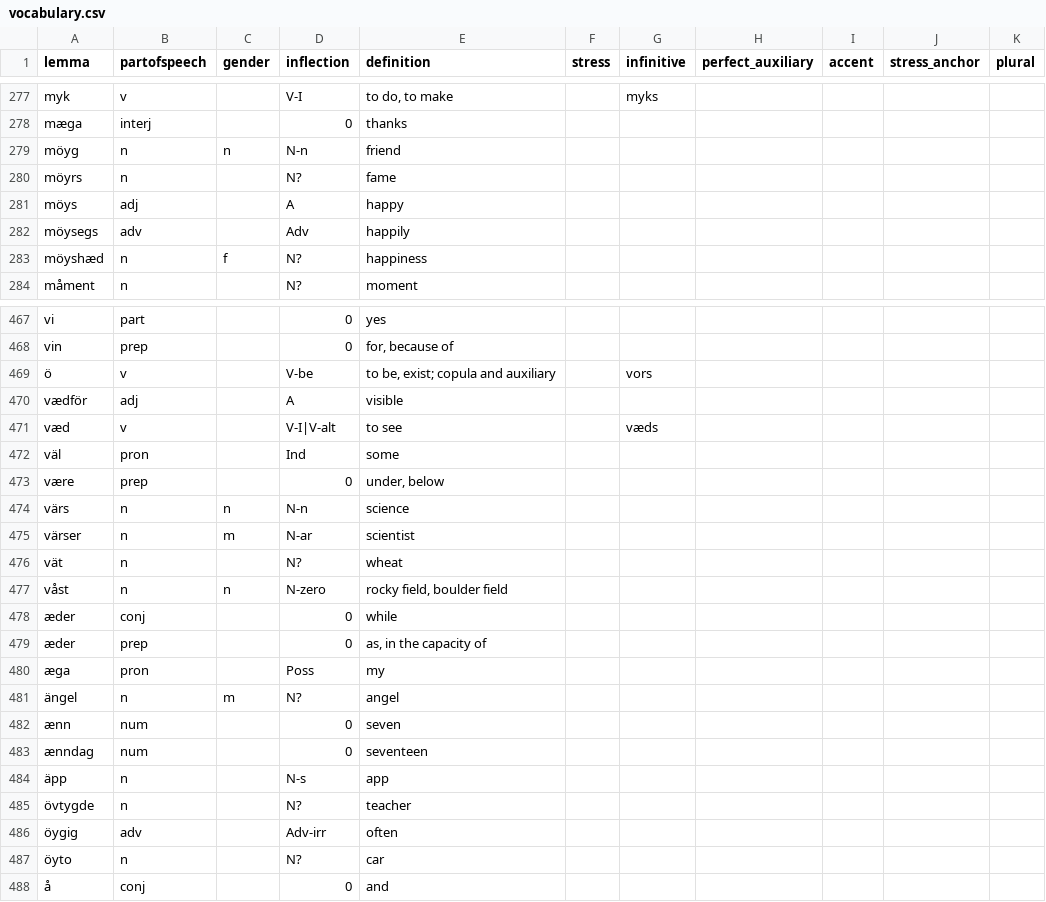
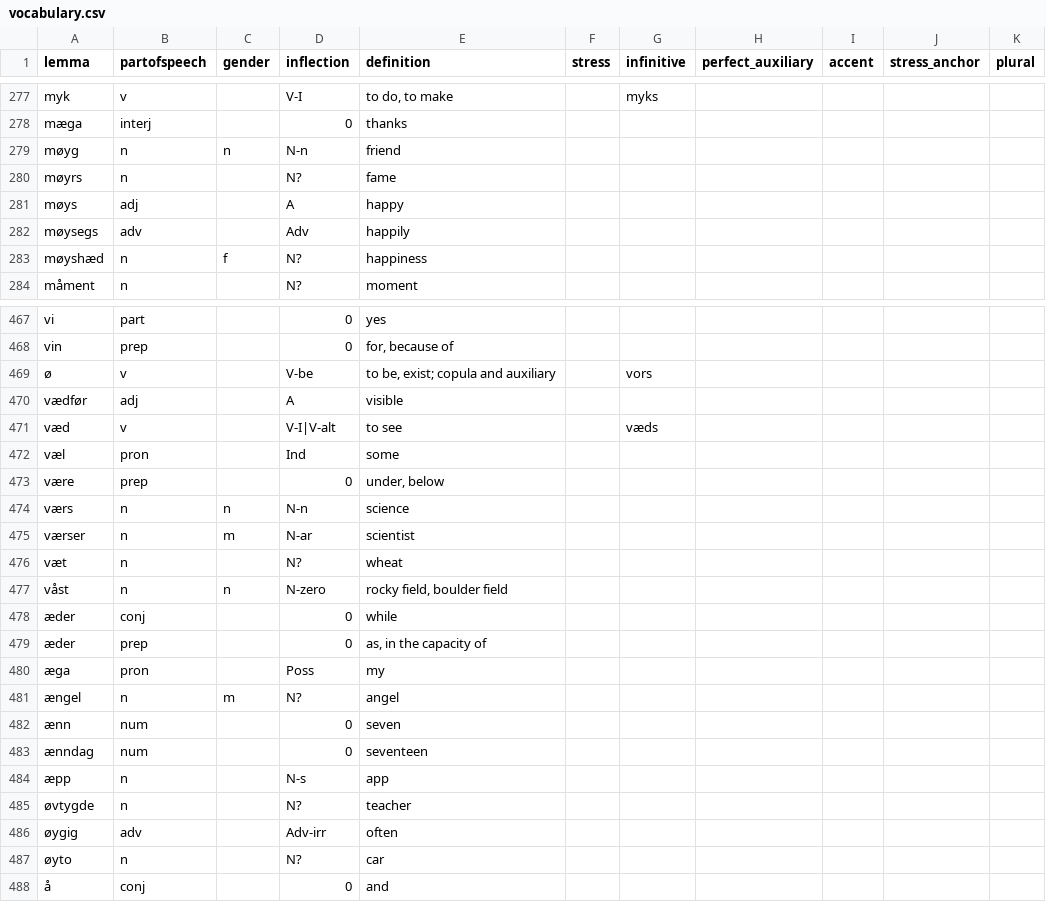
Before and after one commit to roelchristian/niklorsk, a CSV file: vocabulary/vocabulary.csv, drawn as a sheet; only a part is shown, gaps mark what is left out; the diff covers the shown part only.

```diff
--- a/vocabulary/vocabulary.csv
+++ b/vocabulary/vocabulary.csv
@@ -278,7 +278,7 @@ myk;v;;V-I;to do, to make;;myks;;;;
 mæga;interj;;0;thanks;;;;;;
-möyg;n;n;N-n;friend;;;;;;
-möyrs;n;;N?;fame;;;;;;
-möys;adj;;A;happy;;;;;;
-möysegs;adv;;Adv;happily;;;;;;
-möyshæd;n;f;N?;happiness;;;;;;
+møyg;n;n;N-n;friend;;;;;;
+møyrs;n;;N?;fame;;;;;;
+møys;adj;;A;happy;;;;;;
+møysegs;adv;;Adv;happily;;;;;;
+møyshæd;n;f;N?;happiness;;;;;;
 måment;n;;N?;moment;;;;;;
@@ -468,10 +468,10 @@ vi;part;;0;yes;;;;;;
 vin;prep;;0;for, because of;;;;;;
-ö;v;;V-be;"to be, exist; copula and auxiliary";;vors;;;;
-vædför;adj;;A;visible;;;;;;
+ø;v;;V-be;"to be, exist; copula and auxiliary";;vors;;;;
+vædfør;adj;;A;visible;;;;;;
 væd;v;;V-I|V-alt;to see;;væds;;;;
-väl;pron;;Ind;some;;;;;;
+væl;pron;;Ind;some;;;;;;
 være;prep;;0;under, below;;;;;;
-värs;n;n;N-n;science;;;;;;
-värser;n;m;N-ar;scientist;;;;;;
-vät;n;;N?;wheat;;;;;;
+værs;n;n;N-n;science;;;;;;
+værser;n;m;N-ar;scientist;;;;;;
+væt;n;;N?;wheat;;;;;;
 våst;n;n;N-zero;rocky field, boulder field;;;;;;
@@ -480,9 +480,9 @@ våst;n;n;N-zero;rocky field, boulder field;;;;;;
 æga;pron;;Poss;my;;;;;;
-ängel;n;m;N?;angel;;;;;;
+ængel;n;m;N?;angel;;;;;;
 ænn;num;;0;seven;;;;;;
 ænndag;num;;0;seventeen;;;;;;
-äpp;n;;N-s;app;;;;;;
-övtygde;n;;N?;teacher;;;;;;
-öygig;adv;;Adv-irr;often;;;;;;
-öyto;n;;N?;car;;;;;;
+æpp;n;;N-s;app;;;;;;
+øvtygde;n;;N?;teacher;;;;;;
+øygig;adv;;Adv-irr;often;;;;;;
+øyto;n;;N?;car;;;;;;
 å;conj;;0;and;;;;;;
```
Also changed, not shown: 120 edited cells elsewhere in this file, 20 other files.
